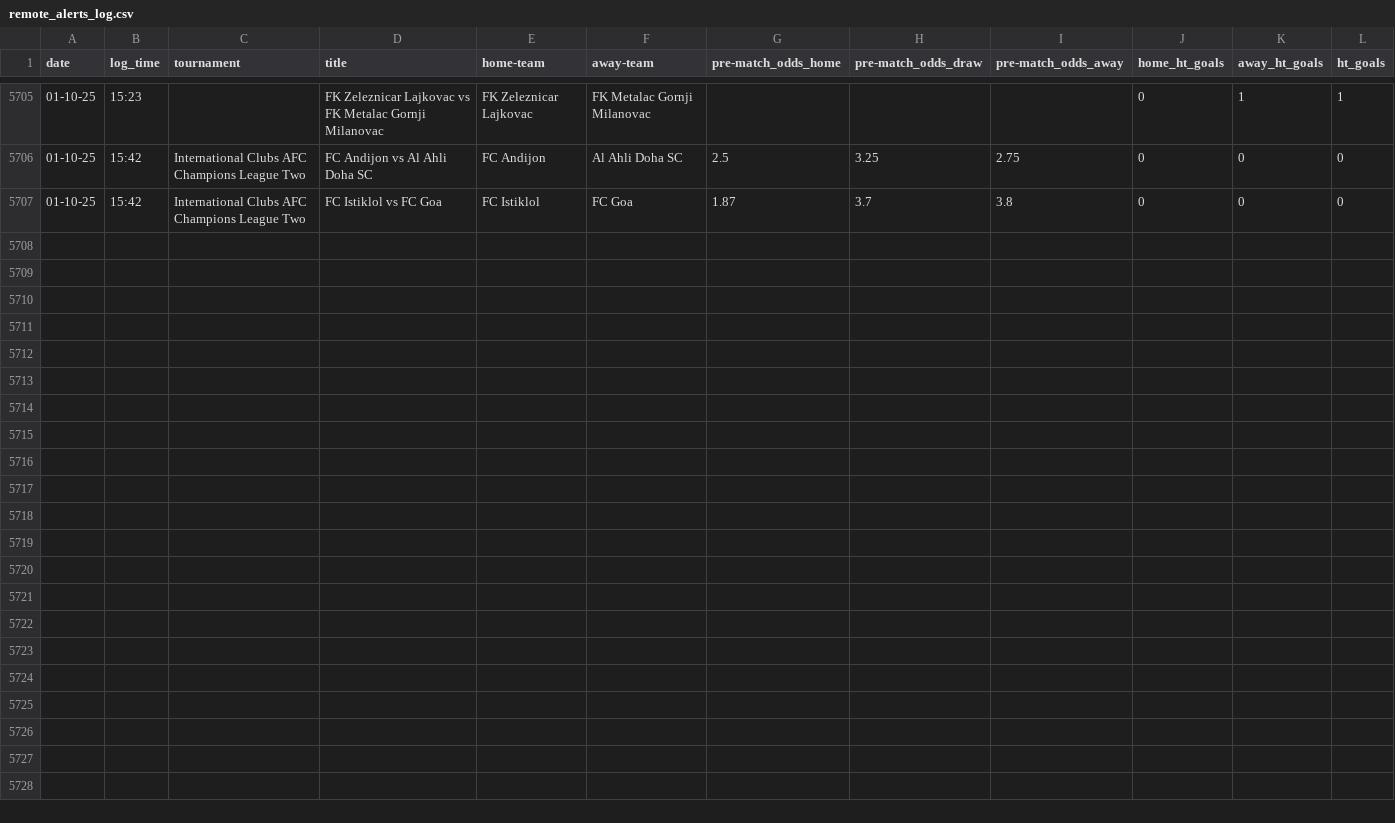
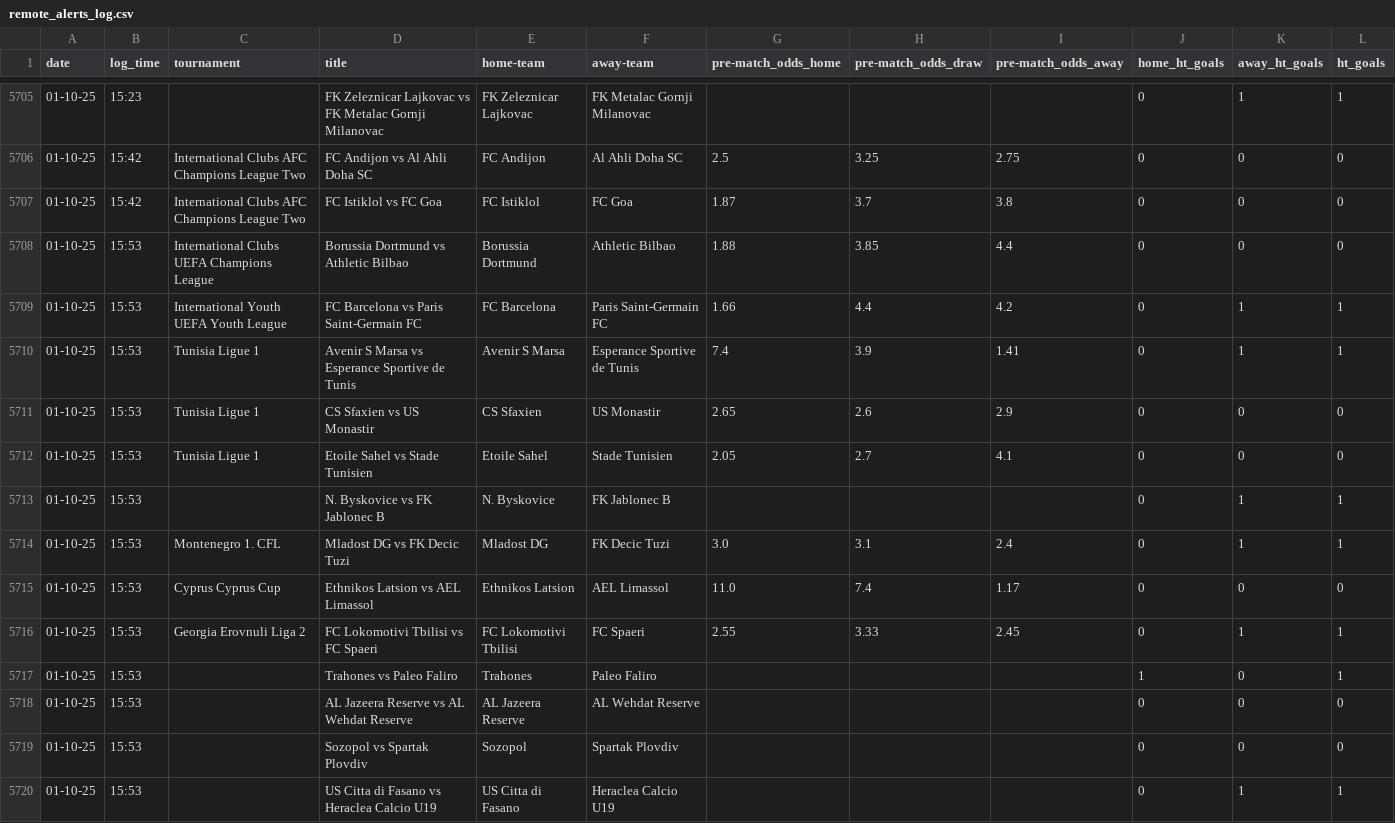
Before and after one commit to tomisile/atom, a CSV file: remote_alerts_log.csv, drawn as a sheet; only a part is shown, gaps mark what is left out.

```diff
--- a/remote_alerts_log.csv
+++ b/remote_alerts_log.csv
@@ -5707 +5707,14 @@ date,log_time,tournament,title,home-team,away-team,pre-match_odds_home,pre-match
 01-10-25,15:42,International Clubs AFC Champions League Two,FC Istiklol vs FC Goa,FC Istiklol,FC Goa,1.87,3.7,3.8,0,0,0
+01-10-25,15:53,International Clubs UEFA Champions League,Borussia Dortmund vs Athletic Bilbao,Borussia Dortmund,Athletic Bilbao,1.88,3.85,4.4,0,0,0
+01-10-25,15:53,International Youth UEFA Youth League,FC Barcelona vs Paris Saint-Germain FC,FC Barcelona,Paris Saint-Germain FC,1.66,4.4,4.2,0,1,1
+01-10-25,15:53,Tunisia Ligue 1,Avenir S Marsa vs Esperance Sportive de Tunis,Avenir S Marsa,Esperance Sportive de Tunis,7.4,3.9,1.41,0,1,1
+01-10-25,15:53,Tunisia Ligue 1,CS Sfaxien vs US Monastir,CS Sfaxien,US Monastir,2.65,2.6,2.9,0,0,0
+01-10-25,15:53,Tunisia Ligue 1,Etoile Sahel vs Stade Tunisien,Etoile Sahel,Stade Tunisien,2.05,2.7,4.1,0,0,0
+01-10-25,15:53,,N. Byskovice vs FK Jablonec B,N. Byskovice,FK Jablonec B,,,,0,1,1
+01-10-25,15:53,Montenegro 1. CFL,Mladost DG vs FK Decic Tuzi,Mladost DG,FK Decic Tuzi,3.0,3.1,2.4,0,1,1
+01-10-25,15:53,Cyprus Cyprus Cup,Ethnikos Latsion vs AEL Limassol,Ethnikos Latsion,AEL Limassol,11.0,7.4,1.17,0,0,0
+01-10-25,15:53,Georgia Erovnuli Liga 2,FC Lokomotivi Tbilisi vs FC Spaeri,FC Lokomotivi Tbilisi,FC Spaeri,2.55,3.33,2.45,0,1,1
+01-10-25,15:53,,Trahones vs Paleo Faliro,Trahones,Paleo Faliro,,,,1,0,1
+01-10-25,15:53,,AL Jazeera Reserve vs AL Wehdat Reserve,AL Jazeera Reserve,AL Wehdat Reserve,,,,0,0,0
+01-10-25,15:53,,Sozopol vs Spartak Plovdiv,Sozopol,Spartak Plovdiv,,,,0,0,0
+01-10-25,15:53,,US Citta di Fasano vs Heraclea Calcio U19,US Citta di Fasano,Heraclea Calcio U19,,,,0,1,1
```
